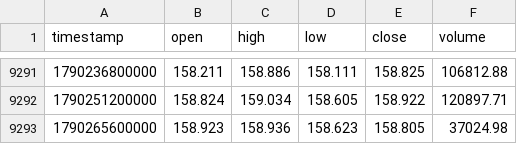
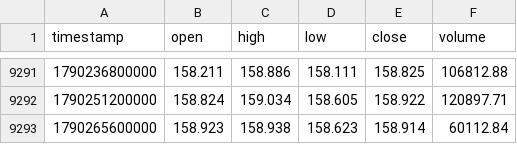
Before and after one commit to rikuudon24-beep/-fx-research-engine, a CSV file: data/market/h4/usdjpy.csv, drawn as a sheet; only a part is shown, gaps mark what is left out.

```diff
--- a/data/market/h4/usdjpy.csv
+++ b/data/market/h4/usdjpy.csv
@@ -9292,2 +9292,2 @@ timestamp,open,high,low,close,volume
 1790251200000,158.824,159.034,158.605,158.922,120897.71
-1790265600000,158.923,158.936,158.623,158.805,37024.98
+1790265600000,158.923,158.938,158.623,158.914,60112.84
```
